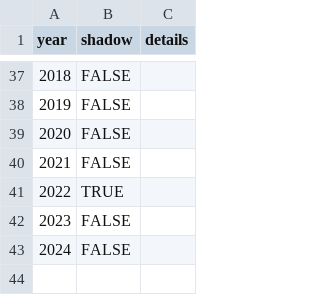
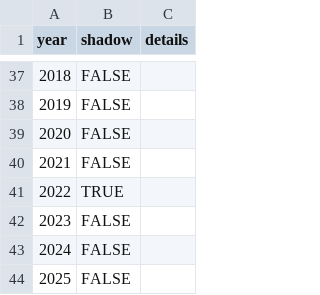
Before and after one commit to pcraig3/ghog-day, a CSV file: csv/predictions/dunkirk-dave.csv, drawn as a sheet; only a part is shown, gaps mark what is left out; the diff names each change by its address in the sheet, - before the commit and + after, or states it on an @@ line.

```diff
--- a/csv/predictions/dunkirk-dave.csv
+++ b/csv/predictions/dunkirk-dave.csv
+row 44: 2025 | FALSE
```
Also changed, not shown: csv/groundhogs.csv, csv/predictions/malverne-mel.csv, 2 other files.
